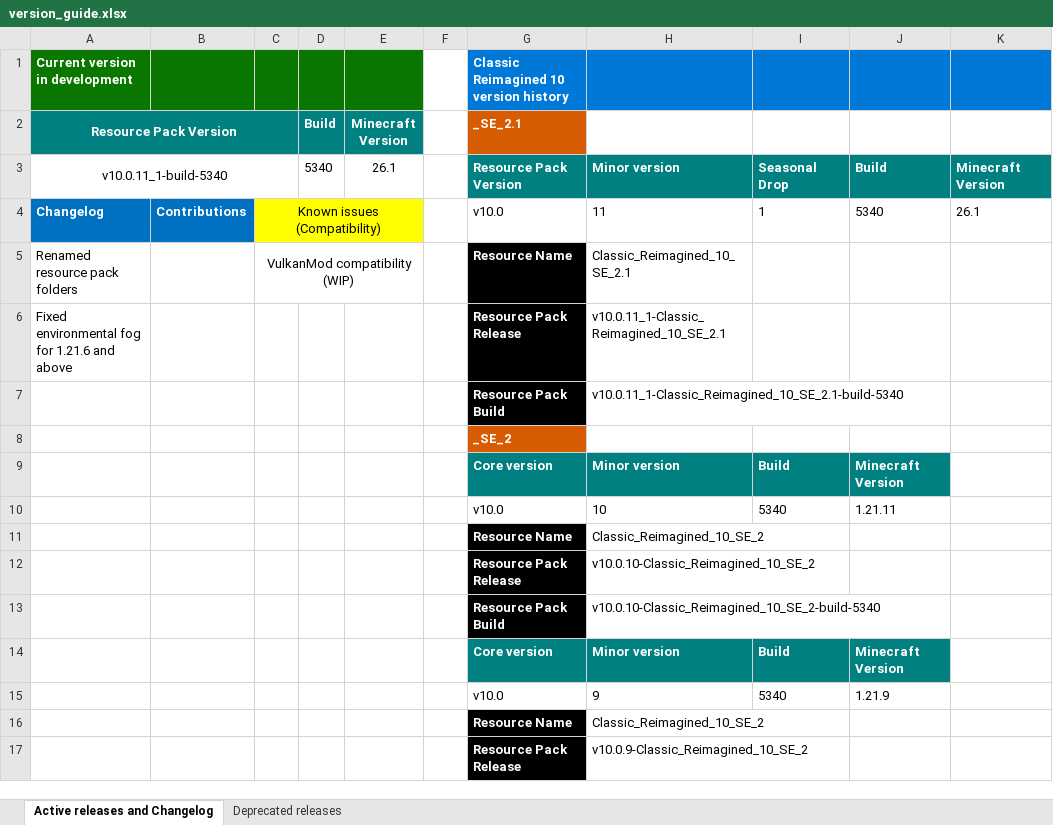
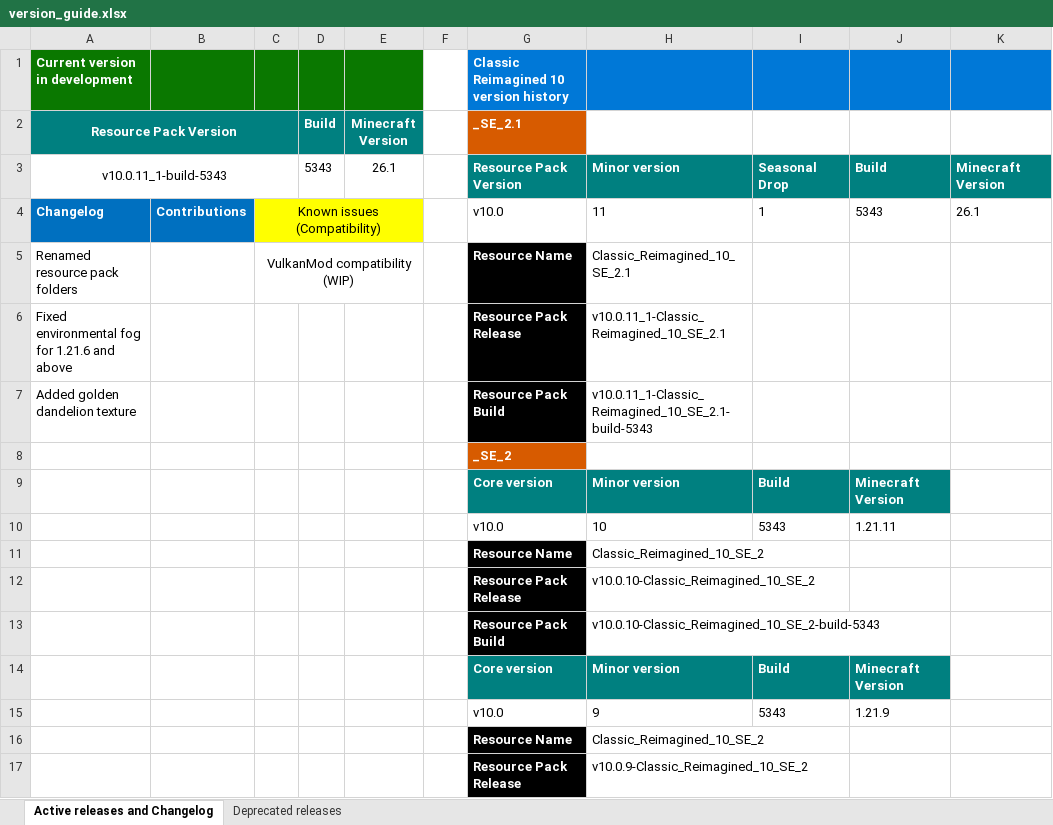
Before and after one commit to DogeStudiosSoftware/Classic-Reimagined, an Excel workbook: version_guide.xlsx, sheet Active releases and Changelog, drawn as a sheet; only a part is shown; values as stored, in another font and other column widths than the file's, no borders; the diff covers the shown part only; the diff names each change by its address in the sheet, - before the commit and + after, or states it on an @@ line.

```diff
--- a/version_guide.xlsx (sheet Active releases and Changelog)
+++ b/version_guide.xlsx (sheet Active releases and Changelog)
-A3 (Resource Pack Version): v10.0.11_1-build-5340
+A3 (Resource Pack Version): v10.0.11_1-build-5343
-D3 (Build): 5340
+D3 (Build): 5343
-J4: 5340
+J4: 5343
-A7 (Resource Pack Version): (empty)
+A7 (Resource Pack Version): Added golden dandelion texture
-H7: v10.0.11_1-Classic_Reimagined_10_SE_2.1-build-5340
+H7: v10.0.11_1-Classic_Reimagined_10_SE_2.1-build-5343
-I10: 5340
+I10: 5343
-H13: v10.0.10-Classic_Reimagined_10_SE_2-build-5340
+H13: v10.0.10-Classic_Reimagined_10_SE_2-build-5343
-I15: 5340
+I15: 5343
```
Also changed, not shown: 17 edited cells elsewhere in this sheet, 3 other files.
